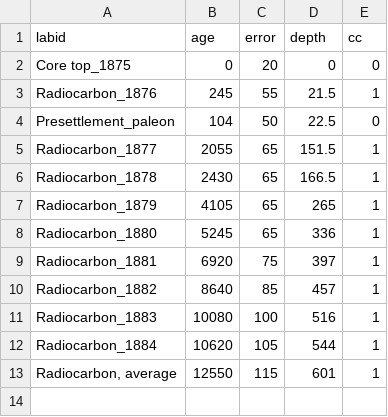
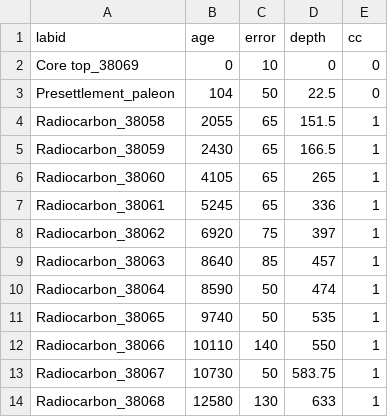
Before and after one commit to PalEON-Project/stepps-baconizing, a CSV file: Cores/DEVILSWI/DEVILSWI.csv, drawn as a sheet.

```diff
--- a/Cores/DEVILSWI/DEVILSWI.csv
+++ b/Cores/DEVILSWI/DEVILSWI.csv
@@ -1,13 +1,14 @@
 "labid","age","error","depth","cc"
-"Core top_1875",0,20,0,0
-"Radiocarbon_1876",245,55,21.5,1
+"Core top_38069",0,10,0,0
 "Presettlement_paleon",104,50,22.5,0
-"Radiocarbon_1877",2055,65,151.5,1
-"Radiocarbon_1878",2430,65,166.5,1
-"Radiocarbon_1879",4105,65,265,1
-"Radiocarbon_1880",5245,65,336,1
-"Radiocarbon_1881",6920,75,397,1
-"Radiocarbon_1882",8640,85,457,1
-"Radiocarbon_1883",10080,100,516,1
-"Radiocarbon_1884",10620,105,544,1
-"Radiocarbon, average ",12550,115,601,1
+"Radiocarbon_38058",2055,65,151.5,1
+"Radiocarbon_38059",2430,65,166.5,1
+"Radiocarbon_38060",4105,65,265,1
+"Radiocarbon_38061",5245,65,336,1
+"Radiocarbon_38062",6920,75,397,1
+"Radiocarbon_38063",8640,85,457,1
+"Radiocarbon_38064",8590,50,474,1
+"Radiocarbon_38065",9740,50,535,1
+"Radiocarbon_38066",10110,140,550,1
+"Radiocarbon_38067",10730,50,583.75,1
+"Radiocarbon_38068",12580,130,633,1
```
Also changed, not shown: Cores/KIMBLE/KIMBLE.csv, Cores/MINDEN/MINDEN.csv, 54 other files.
